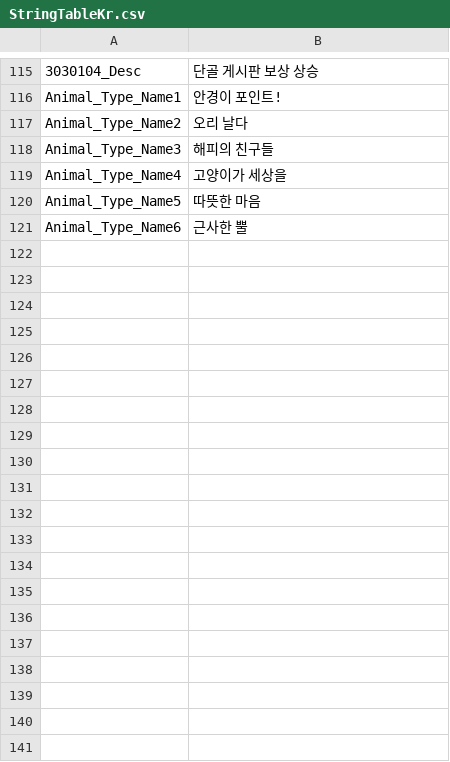
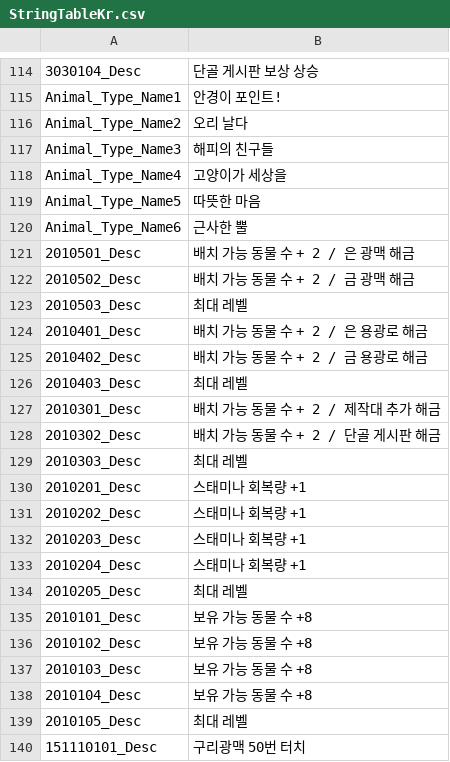
Before and after one commit to rlawlgns3433/MyUtopia, a CSV file: Assets/DataTables/StringTableKr.csv, drawn as a sheet; only a part is shown, gaps mark what is left out; the diff covers the shown part only; the diff names each change by its address in the sheet, - before the commit and + after, or states it on an @@ line.

Commit message:
StringTable 변경, 계층 설명 추가

```diff
--- a/Assets/DataTables/StringTableKr.csv
+++ b/Assets/DataTables/StringTableKr.csv
+row 121: 2010501_Desc | 배치 가능 동물 수 + 2 / 은 광맥 해금
+row 122: 2010502_Desc | 배치 가능 동물 수 + 2 / 금 광맥 해금
+row 123: 2010503_Desc | 최대 레벨
+row 124: 2010401_Desc | 배치 가능 동물 수 + 2 / 은 용광로 해금
+row 125: 2010402_Desc | 배치 가능 동물 수 + 2 / 금 용광로 해금
+row 126: 2010403_Desc | 최대 레벨
+row 127: 2010301_Desc | 배치 가능 동물 수 + 2 / 제작대 추가 해금
+row 128: 2010302_Desc | 배치 가능 동물 수 + 2 / 단골 게시판 해금
+row 129: 2010303_Desc | 최대 레벨
+row 130: 2010201_Desc | 스태미나 회복량 +1
+row 131: 2010202_Desc | 스태미나 회복량 +1
+row 132: 2010203_Desc | 스태미나 회복량 +1
+row 133: 2010204_Desc | 스태미나 회복량 +1
+row 134: 2010205_Desc | 최대 레벨
+row 135: 2010101_Desc | 보유 가능 동물 수 +8
+row 136: 2010102_Desc | 보유 가능 동물 수 +8
+row 137: 2010103_Desc | 보유 가능 동물 수 +8
+row 138: 2010104_Desc | 보유 가능 동물 수 +8
+row 139: 2010105_Desc | 최대 레벨
+row 140: 151110101_Desc | 구리광맥 50번 터치
```
Also changed, not shown: 46 added rows, 1 removed row and 3 edited cells elsewhere in this file, 4 other files.
